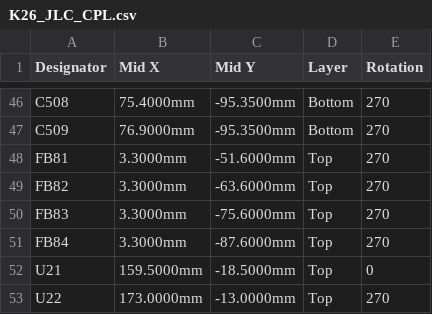
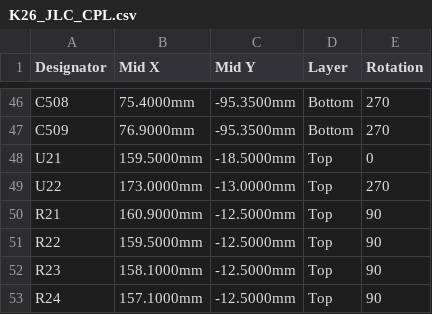
Before and after one commit to CadeXinyu/K26-CLIF-Carrier, a CSV file: fabrication/K26_JLC_CPL.csv, drawn as a sheet; only a part is shown, gaps mark what is left out; the shorter side is filled out with more unchanged rows; the diff names each change by its address in the sheet, - before the commit and + after, or states it on an @@ line.

Commit message:
Rev A update: Intan port ferrite beads removed (headstage supply straight from 3.3 V with a via at the connector pad); schematic pictures, BOM, placement file, Gerber, layer PDFs and pictures re-exported

```diff
--- a/fabrication/K26_JLC_CPL.csv
+++ b/fabrication/K26_JLC_CPL.csv
-row 48: FB81 | 3.3000mm | -51.6000mm | Top | 270
-row 49: FB82 | 3.3000mm | -63.6000mm | Top | 270
-row 50: FB83 | 3.3000mm | -75.6000mm | Top | 270
-row 51: FB84 | 3.3000mm | -87.6000mm | Top | 270
```
Also changed, not shown: fabrication/K26_JLC_BOM.csv, 46 other files.
